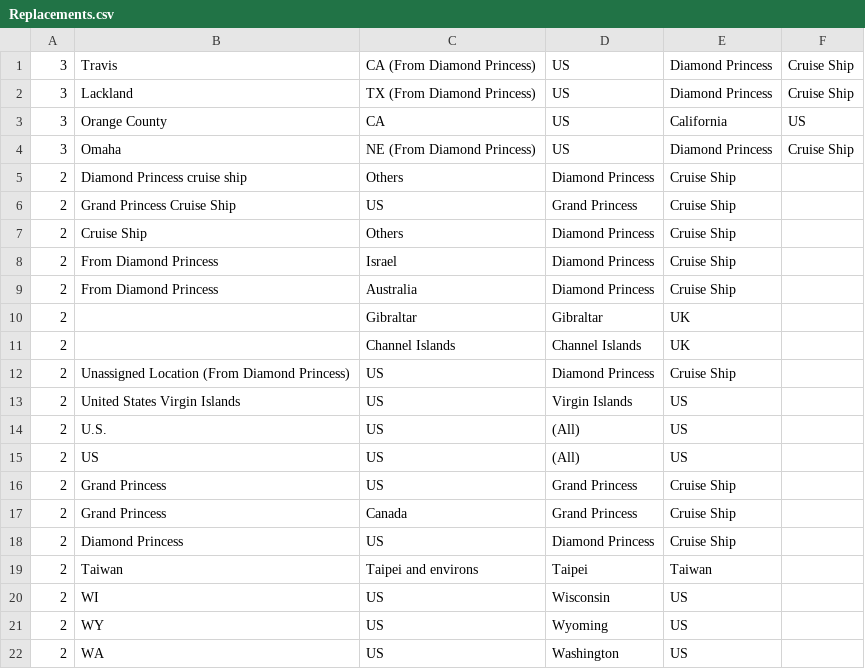
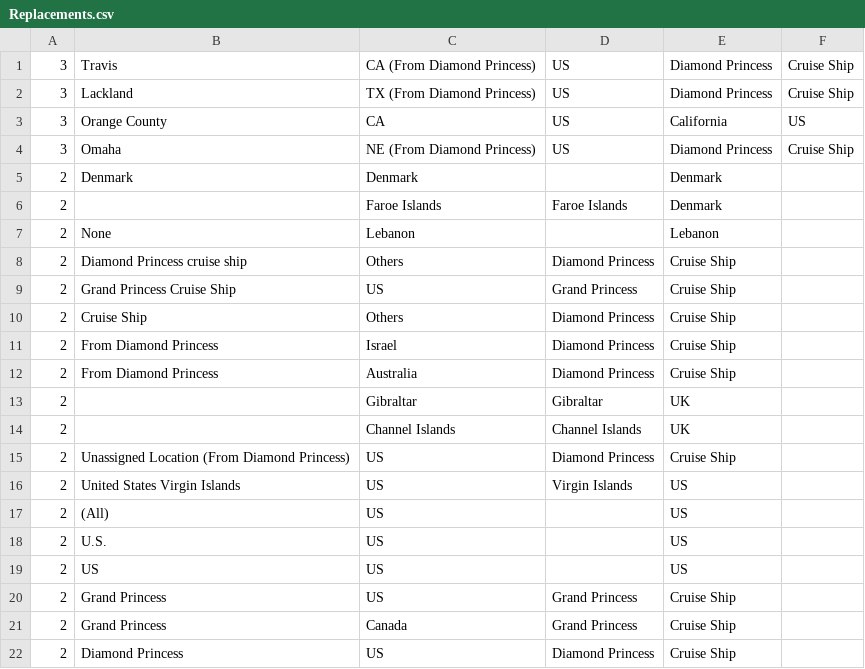
Before and after one commit to RodBarnes/COVID-19, a CSV file: WpfViewer/Replacements.csv, drawn as a sheet; only a part is shown; the shorter side is filled out with more unchanged rows.

Commit message:
Replacement updates

```diff
--- a/WpfViewer/Replacements.csv
+++ b/WpfViewer/Replacements.csv
@@ -4,2 +4,5 @@
 3,"Omaha","NE (From Diamond Princess)","US","Diamond Princess","Cruise Ship"
+2,"Denmark","Denmark","","Denmark"
+2,"","Faroe Islands","Faroe Islands","Denmark"
+2,"None","Lebanon","","Lebanon"
 2,"Diamond Princess cruise ship","Others","Diamond Princess","Cruise Ship"
@@ -13,4 +16,5 @@
 2,"United States Virgin Islands","US","Virgin Islands","US"
-2,"U.S.","US","(All)","US"
-2,"US","US","(All)","US"
+2,"(All)","US","","US"
+2,"U.S.","US","","US"
+2,"US","US","","US"
 2,"Grand Princess","US","Grand Princess","Cruise Ship"
```
